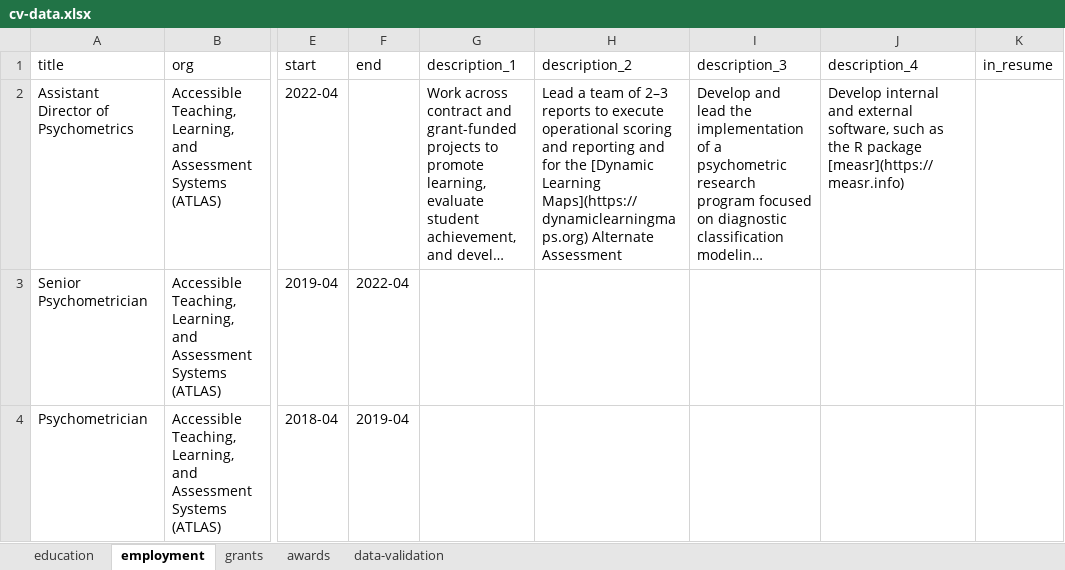
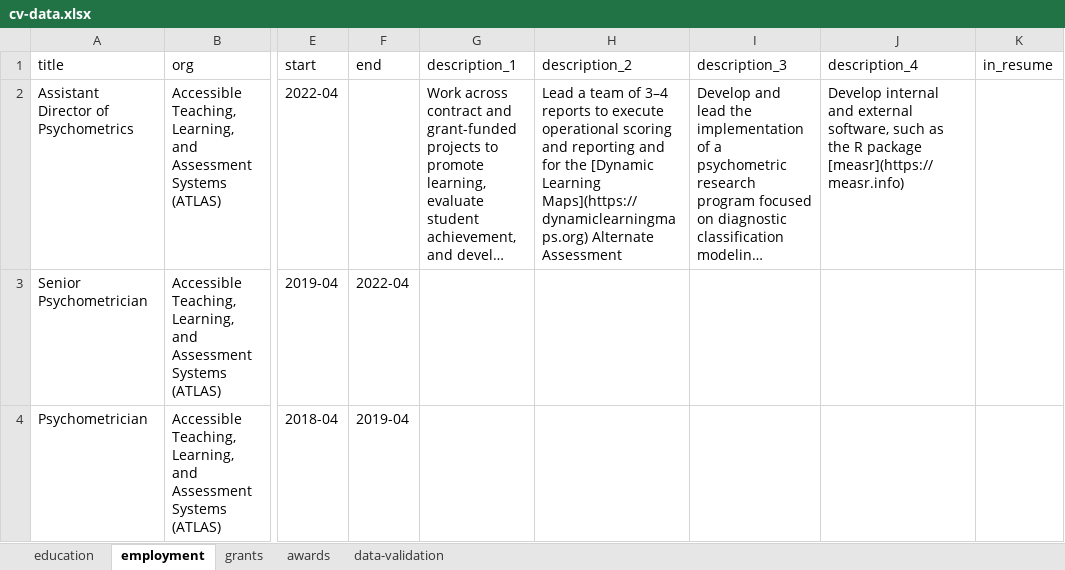
Before and after one commit to wjakethompson/cv, an Excel workbook: cv-data.xlsx, sheet employment, drawn as a sheet; only a part is shown, gaps mark what is left out; long unchanged cells end in …; values as stored, in another font and other column widths than the file's, no borders; the diff names each change by its address in the sheet, - before the commit and + after, or states it on an @@ line.

Commit message:
update job description

```diff
--- a/cv-data.xlsx (sheet employment)
+++ b/cv-data.xlsx (sheet employment)
-H2 (description_2): …team of 2–3 reports to…
+H2 (description_2): …team of 3–4 reports to…
```
